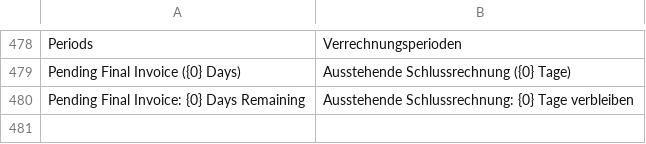
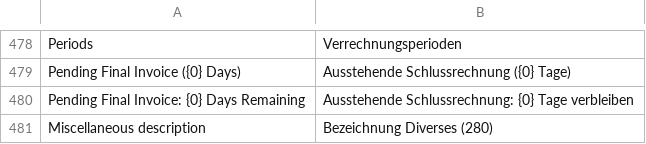
Before and after one commit to libracore/erpnextswiss, a CSV file: erpnextswiss/translations/de.csv, drawn as a sheet; only a part is shown, gaps mark what is left out.

Commit message:
VAT Declaration: Export miscellaneous deductions (280)

```diff
--- a/erpnextswiss/translations/de.csv
+++ b/erpnextswiss/translations/de.csv
@@ -480 +480,2 @@ Periods,Verrechnungsperioden,
 "Pending Final Invoice: {0} Days Remaining","Ausstehende Schlussrechnung: {0} Tage verbleiben",
+Miscellaneous description,Bezeichnung Diverses (280),
```
Also changed, not shown: erpnextswiss/translations/fr.csv, 3 other files.
